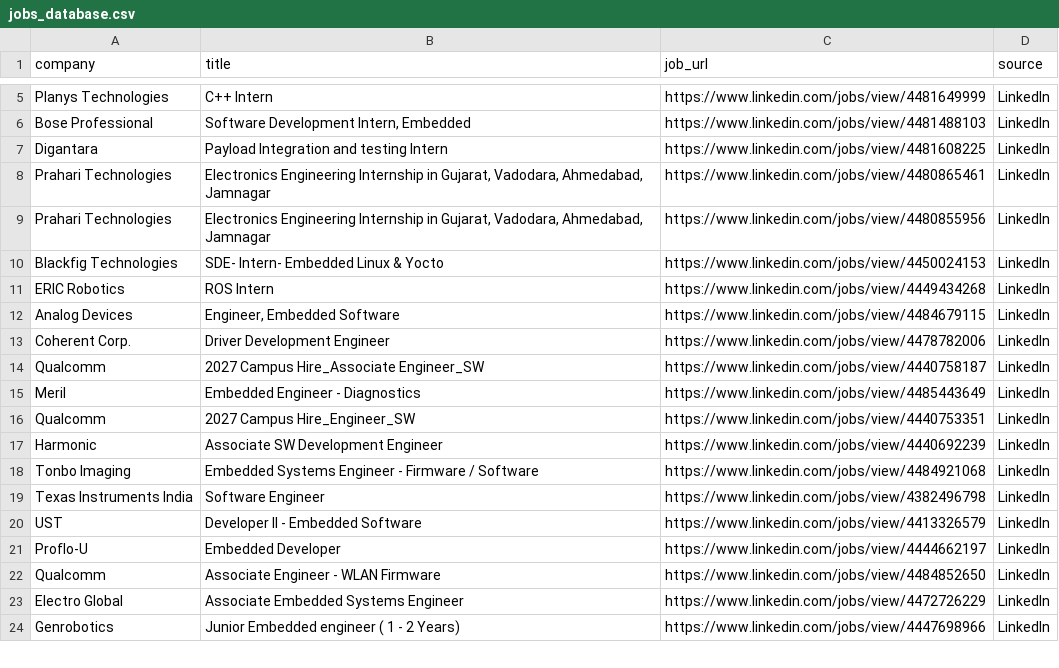
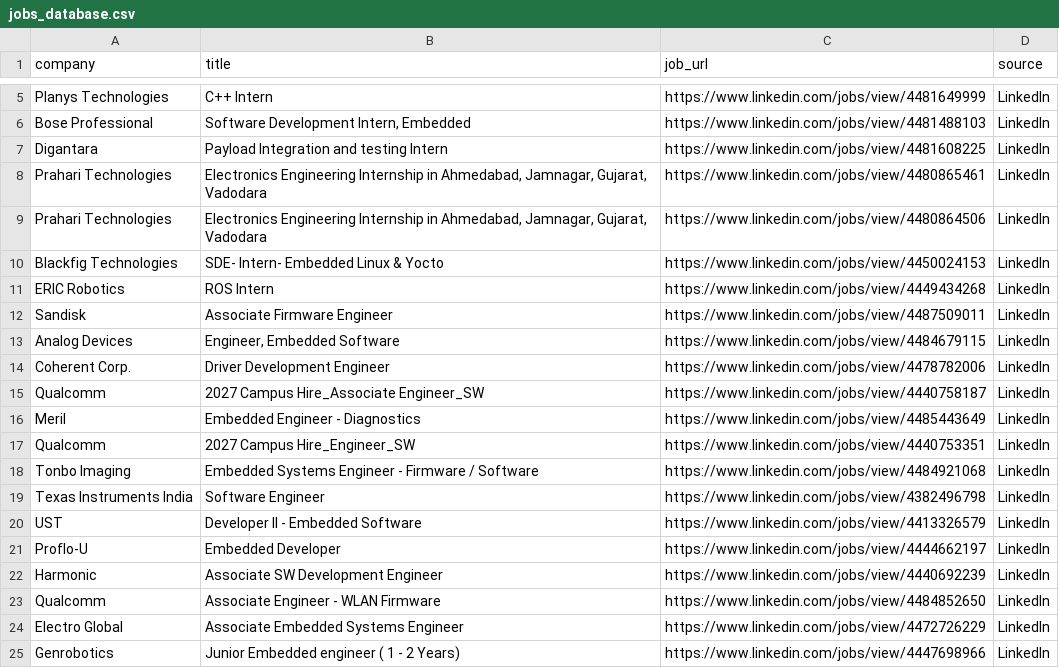
Before and after one commit to ashu304-ops/jobtracking, a CSV file: applications/jobs_database.csv, drawn as a sheet; only a part is shown, gaps mark what is left out.

```diff
--- a/applications/jobs_database.csv
+++ b/applications/jobs_database.csv
@@ -7,6 +7,7 @@ Bose Professional,"Software Development Intern, Embedded",https://www.linkedin.c
 Digantara,Payload Integration and testing Intern,https://www.linkedin.com/jobs/view/4481608225,LinkedIn
-Prahari Technologies,"Electronics Engineering Internship in Gujarat, Vadodara, Ahmedabad, Jamnagar",https://www.linkedin.com/jobs/view/4480865461,LinkedIn
-Prahari Technologies,"Electronics Engineering Internship in Gujarat, Vadodara, Ahmedabad, Jamnagar",https://www.linkedin.com/jobs/view/4480855956,LinkedIn
+Prahari Technologies,"Electronics Engineering Internship in Ahmedabad, Jamnagar, Gujarat, Vadodara",https://www.linkedin.com/jobs/view/4480865461,LinkedIn
+Prahari Technologies,"Electronics Engineering Internship in Ahmedabad, Jamnagar, Gujarat, Vadodara",https://www.linkedin.com/jobs/view/4480864506,LinkedIn
 Blackfig Technologies,SDE- Intern- Embedded Linux & Yocto,https://www.linkedin.com/jobs/view/4450024153,LinkedIn
 ERIC Robotics,ROS Intern,https://www.linkedin.com/jobs/view/4449434268,LinkedIn
+Sandisk,Associate Firmware Engineer,https://www.linkedin.com/jobs/view/4487509011,LinkedIn
 Analog Devices,"Engineer, Embedded Software",https://www.linkedin.com/jobs/view/4484679115,LinkedIn
@@ -16,3 +17,2 @@ Meril,Embedded Engineer - Diagnostics,https://www.linkedin.com/jobs/view/4485443
 Qualcomm,2027 Campus Hire_Engineer_SW,https://www.linkedin.com/jobs/view/4440753351,LinkedIn
-Harmonic,Associate SW Development Engineer,https://www.linkedin.com/jobs/view/4440692239,LinkedIn
 Tonbo Imaging,Embedded Systems Engineer - Firmware / Software,https://www.linkedin.com/jobs/view/4484921068,LinkedIn
@@ -21,2 +21,3 @@ UST,Developer II - Embedded Software,https://www.linkedin.com/jobs/view/44133265
 Proflo-U,Embedded Developer,https://www.linkedin.com/jobs/view/4444662197,LinkedIn
+Harmonic,Associate SW Development Engineer,https://www.linkedin.com/jobs/view/4440692239,LinkedIn
 Qualcomm,Associate Engineer - WLAN Firmware,https://www.linkedin.com/jobs/view/4484852650,LinkedIn
```
